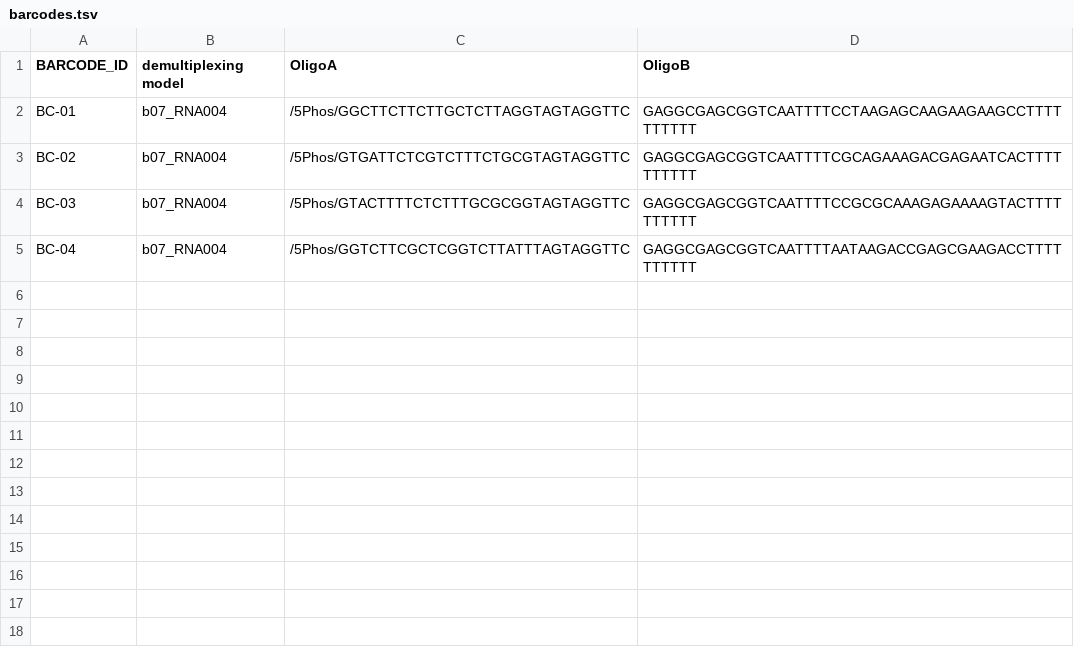
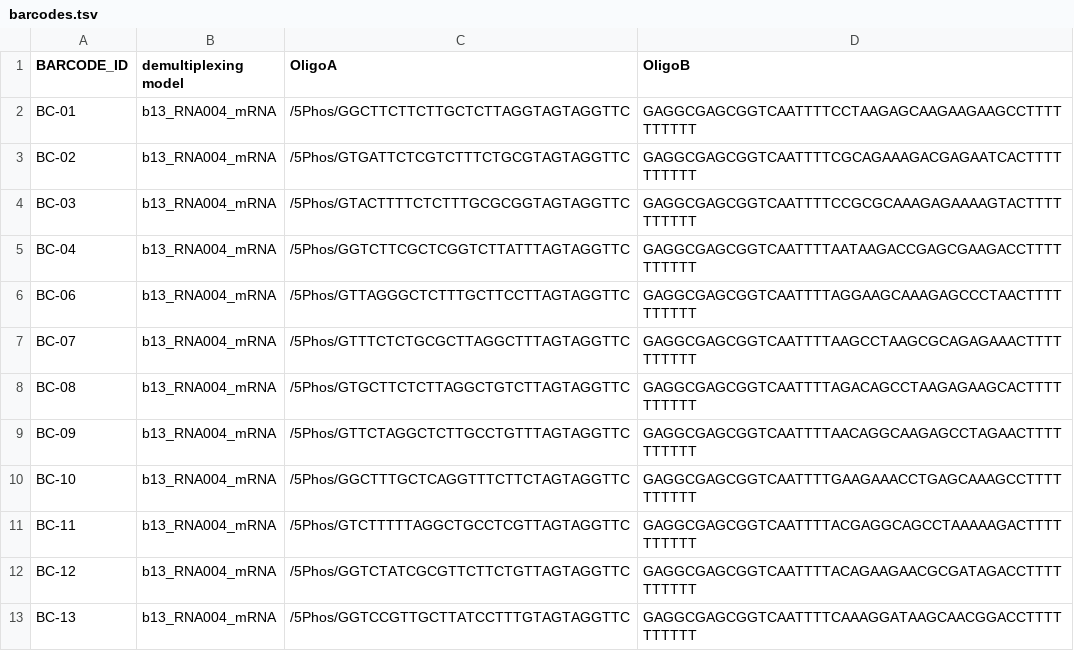
Before and after one commit to novoalab/SeqTagger, a TSV file: models/v2/b13_RNA004_mRNA/barcodes.tsv, drawn as a sheet.

Commit message:
v2.1

```diff
--- a/models/v2/b13_RNA004_mRNA/barcodes.tsv
+++ b/models/v2/b13_RNA004_mRNA/barcodes.tsv
@@ -1,5 +1,13 @@
 BARCODE_ID	demultiplexing model	OligoA 	OligoB
-BC-01	b07_RNA004	/5Phos/GGCTTCTTCTTGCTCTTAGGTAGTAGGTTC	GAGGCGAGCGGTCAATTTTCCTAAGAGCAAGAAGAAGCCTTTTTTTTTT
-BC-02	b07_RNA004	/5Phos/GTGATTCTCGTCTTTCTGCGTAGTAGGTTC	GAGGCGAGCGGTCAATTTTCGCAGAAAGACGAGAATCACTTTTTTTTTT
-BC-03	b07_RNA004	/5Phos/GTACTTTTCTCTTTGCGCGGTAGTAGGTTC	GAGGCGAGCGGTCAATTTTCCGCGCAAAGAGAAAAGTACTTTTTTTTTT
-BC-04	b07_RNA004	/5Phos/GGTCTTCGCTCGGTCTTATTTAGTAGGTTC	GAGGCGAGCGGTCAATTTTAATAAGACCGAGCGAAGACCTTTTTTTTTT
+BC-01	b13_RNA004_mRNA	/5Phos/GGCTTCTTCTTGCTCTTAGGTAGTAGGTTC	GAGGCGAGCGGTCAATTTTCCTAAGAGCAAGAAGAAGCCTTTTTTTTTT
+BC-02	b13_RNA004_mRNA	/5Phos/GTGATTCTCGTCTTTCTGCGTAGTAGGTTC	GAGGCGAGCGGTCAATTTTCGCAGAAAGACGAGAATCACTTTTTTTTTT
+BC-03	b13_RNA004_mRNA	/5Phos/GTACTTTTCTCTTTGCGCGGTAGTAGGTTC	GAGGCGAGCGGTCAATTTTCCGCGCAAAGAGAAAAGTACTTTTTTTTTT
+BC-04	b13_RNA004_mRNA	/5Phos/GGTCTTCGCTCGGTCTTATTTAGTAGGTTC	GAGGCGAGCGGTCAATTTTAATAAGACCGAGCGAAGACCTTTTTTTTTT
+BC-06	b13_RNA004_mRNA	/5Phos/GTTAGGGCTCTTTGCTTCCTTAGTAGGTTC	GAGGCGAGCGGTCAATTTTAGGAAGCAAAGAGCCCTAACTTTTTTTTTT
+BC-07	b13_RNA004_mRNA	/5Phos/GTTTCTCTGCGCTTAGGCTTTAGTAGGTTC	GAGGCGAGCGGTCAATTTTAAGCCTAAGCGCAGAGAAACTTTTTTTTTT
+BC-08	b13_RNA004_mRNA	/5Phos/GTGCTTCTCTTAGGCTGTCTTAGTAGGTTC	GAGGCGAGCGGTCAATTTTAGACAGCCTAAGAGAAGCACTTTTTTTTTT
+BC-09	b13_RNA004_mRNA	/5Phos/GTTCTAGGCTCTTGCCTGTTTAGTAGGTTC	GAGGCGAGCGGTCAATTTTAACAGGCAAGAGCCTAGAACTTTTTTTTTT
+BC-10	b13_RNA004_mRNA	/5Phos/GGCTTTGCTCAGGTTTCTTCTAGTAGGTTC	GAGGCGAGCGGTCAATTTTGAAGAAACCTGAGCAAAGCCTTTTTTTTTT
+BC-11	b13_RNA004_mRNA	/5Phos/GTCTTTTTAGGCTGCCTCGTTAGTAGGTTC	GAGGCGAGCGGTCAATTTTACGAGGCAGCCTAAAAAGACTTTTTTTTTT
+BC-12	b13_RNA004_mRNA	/5Phos/GGTCTATCGCGTTCTTCTGTTAGTAGGTTC	GAGGCGAGCGGTCAATTTTACAGAAGAACGCGATAGACCTTTTTTTTTT
+BC-13	b13_RNA004_mRNA	/5Phos/GGTCCGTTGCTTATCCTTTGTAGTAGGTTC	GAGGCGAGCGGTCAATTTTCAAAGGATAAGCAACGGACCTTTTTTTTTT
```
